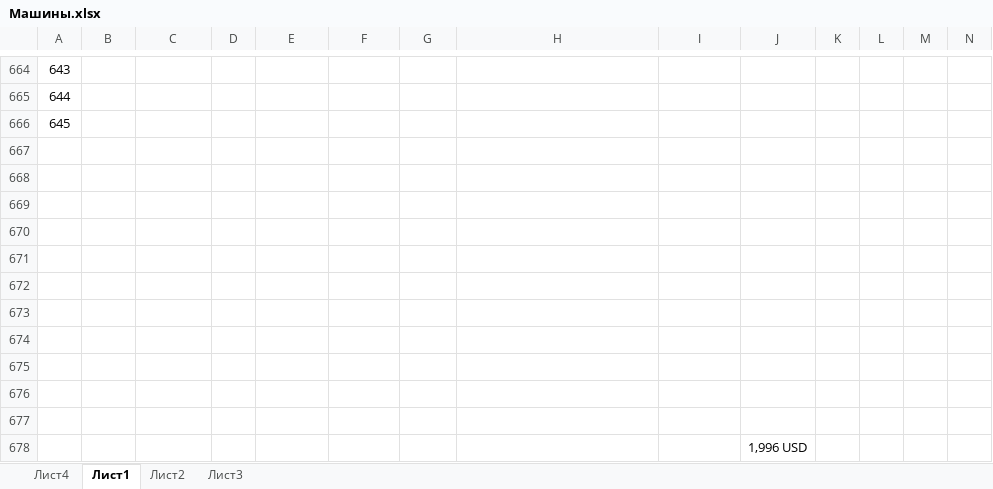
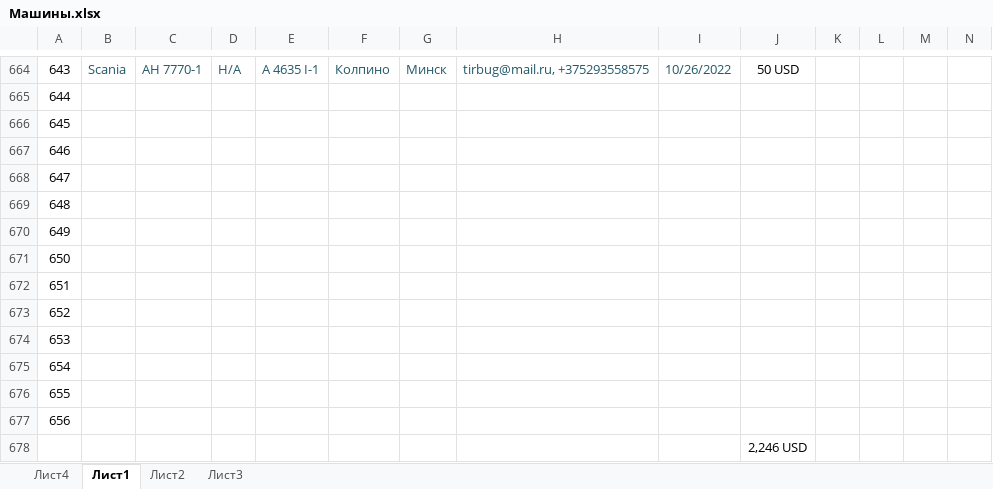
Before and after one commit to rutraq/Logistic, an Excel workbook: Машины.xlsx, sheet Лист1, drawn as a sheet; only a part is shown, gaps mark what is left out; values as stored, in another font and other column widths than the file's, no borders; the diff covers the shown part only; the diff names each change by its address in the sheet, - before the commit and + after, or states it on an @@ line.

```diff
--- a/Машины.xlsx (sheet Лист1)
+++ b/Машины.xlsx (sheet Лист1)
-B664: (empty)
+B664: Scania
-C664: (empty)
+C664: AН 7770-1
-D664: (empty)
+D664: Н/А
-E664: (empty)
+E664: A 4635 I-1
-F664: (empty)
+F664: Колпино
-G664: (empty)
+G664: Минск
-H664: (empty)
+H664: tirbug@mail.ru, +375293558575
-I664: (empty)
+I664: 10/26/2022
-J664: (empty)
+J664: 50 USD
-A667: (empty)
+A667: 646
-A668: (empty)
+A668: 647
-A669: (empty)
+A669: 648
-A670: (empty)
+A670: 649
-A671: (empty)
+A671: 650
-A672: (empty)
+A672: 651
-A673: (empty)
+A673: 652
-A674: (empty)
+A674: 653
-A675: (empty)
+A675: 654
-A676: (empty)
+A676: 655
-A677: (empty)
+A677: 656
-J678: 1,996 USD
+J678: 2,246 USD
```
Also changed, not shown: 43 edited cells and cell formats elsewhere in this sheet, 6 other files.
